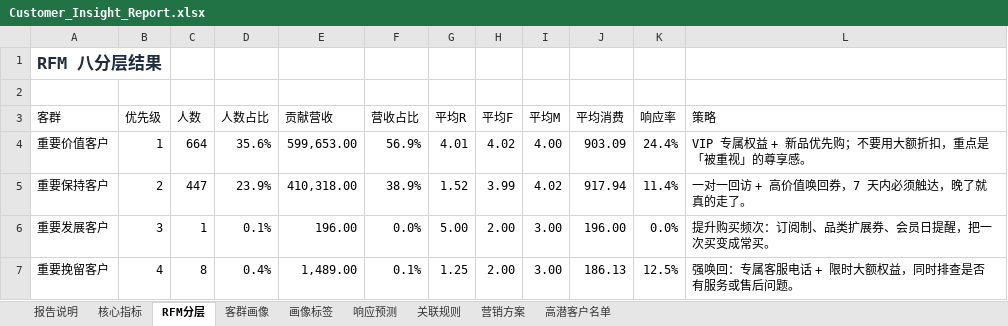
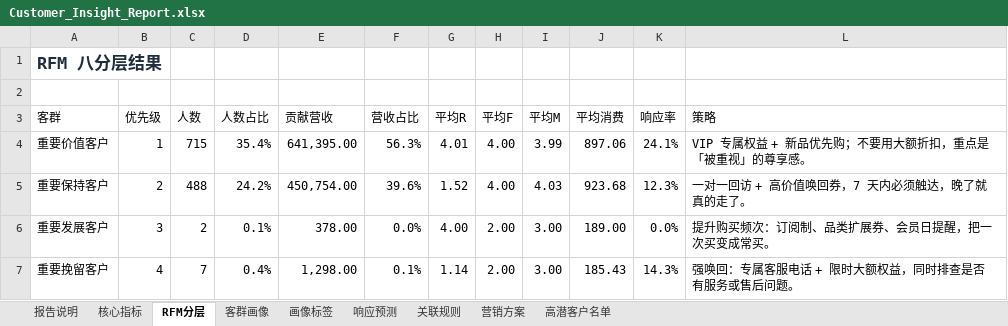
Before and after one commit to TheLiYY/customer-insight-agent, an Excel workbook: backend/data/processed/Customer_Insight_Report.xlsx, sheet RFM分层, drawn as a sheet; only a part is shown; values as stored, in another font and other column widths than the file's, no borders; charts and pictures not drawn; the diff covers the shown part only; the diff names each change by its address in the sheet, - before the commit and + after, or states it on an @@ line.

```diff
--- a/backend/data/processed/Customer_Insight_Report.xlsx (sheet RFM分层)
+++ b/backend/data/processed/Customer_Insight_Report.xlsx (sheet RFM分层)
-C4 (人数): 664
+C4 (人数): 715
-D4 (人数占比): 35.6%
+D4 (人数占比): 35.4%
-E4 (贡献营收): 599,653.00
+E4 (贡献营收): 641,395.00
-F4 (营收占比): 56.9%
+F4 (营收占比): 56.3%
-H4 (平均F): 4.02
+H4 (平均F): 4.00
-I4 (平均M): 4.00
+I4 (平均M): 3.99
-J4 (平均消费): 903.09
+J4 (平均消费): 897.06
-K4 (响应率): 24.4%
+K4 (响应率): 24.1%
-C5 (人数): 447
+C5 (人数): 488
-D5 (人数占比): 23.9%
+D5 (人数占比): 24.2%
-E5 (贡献营收): 410,318.00
+E5 (贡献营收): 450,754.00
-F5 (营收占比): 38.9%
+F5 (营收占比): 39.6%
-H5 (平均F): 3.99
+H5 (平均F): 4.00
-I5 (平均M): 4.02
+I5 (平均M): 4.03
-J5 (平均消费): 917.94
+J5 (平均消费): 923.68
-K5 (响应率): 11.4%
+K5 (响应率): 12.3%
-C6 (人数): 1
+C6 (人数): 2
-E6 (贡献营收): 196.00
+E6 (贡献营收): 378.00
-G6 (平均R): 5.00
+G6 (平均R): 4.00
-J6 (平均消费): 196.00
+J6 (平均消费): 189.00
-C7 (人数): 8
+C7 (人数): 7
-E7 (贡献营收): 1,489.00
+E7 (贡献营收): 1,298.00
-G7 (平均R): 1.25
+G7 (平均R): 1.14
-J7 (平均消费): 186.13
+J7 (平均消费): 185.43
-K7 (响应率): 12.5%
+K7 (响应率): 14.3%
```
Also changed, not shown: 27 edited cells elsewhere in this sheet, sheet 高潜客户名单, sheet 响应预测, sheet 客群画像, sheet 关联规则, sheet 核心指标, sheet 画像标签, 2 more sheets, charts or pictures, backend/data/raw/Customer_Personality_Analysis.xlsx, 21 other files.
